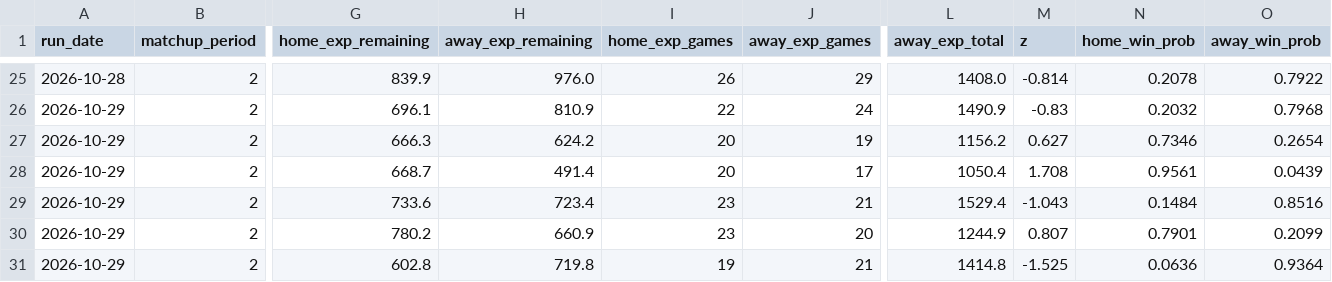
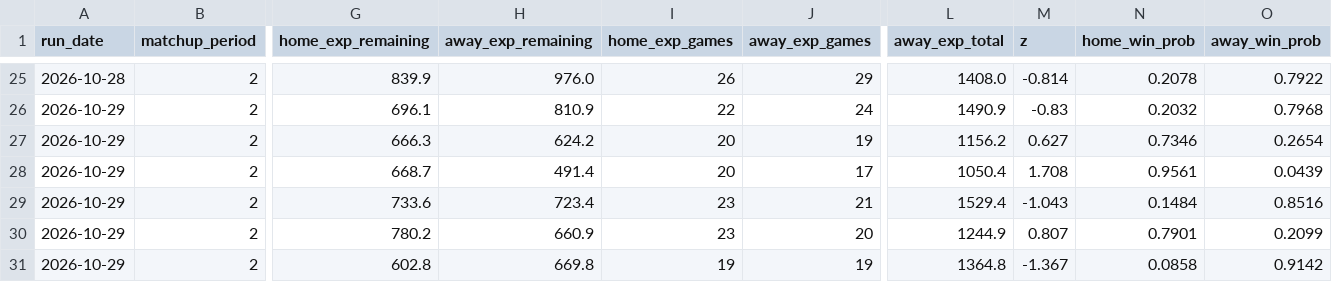
Before and after one commit to qtdooley/espn-fantasy-winprob, a CSV file: data/ahs/history/win_probability.csv, drawn as a sheet; only a part is shown, gaps mark what is left out; the diff names each change by its address in the sheet, - before the commit and + after, or states it on an @@ line.

```diff
--- a/data/ahs/history/win_probability.csv
+++ b/data/ahs/history/win_probability.csv
-H31 (away_exp_remaining): 719.8
+H31 (away_exp_remaining): 669.8
-J31 (away_exp_games): 21
+J31 (away_exp_games): 19
-L31 (away_exp_total): 1414.8
+L31 (away_exp_total): 1364.8
-M31 (z): -1.525
+M31 (z): -1.367
-N31 (home_win_prob): 0.0636
+N31 (home_win_prob): 0.0858
-O31 (away_win_prob): 0.9364
+O31 (away_win_prob): 0.9142
```
Also changed, not shown: data/ahs/rosters.csv, data/ahs/win_probability.csv, 2 other files.
